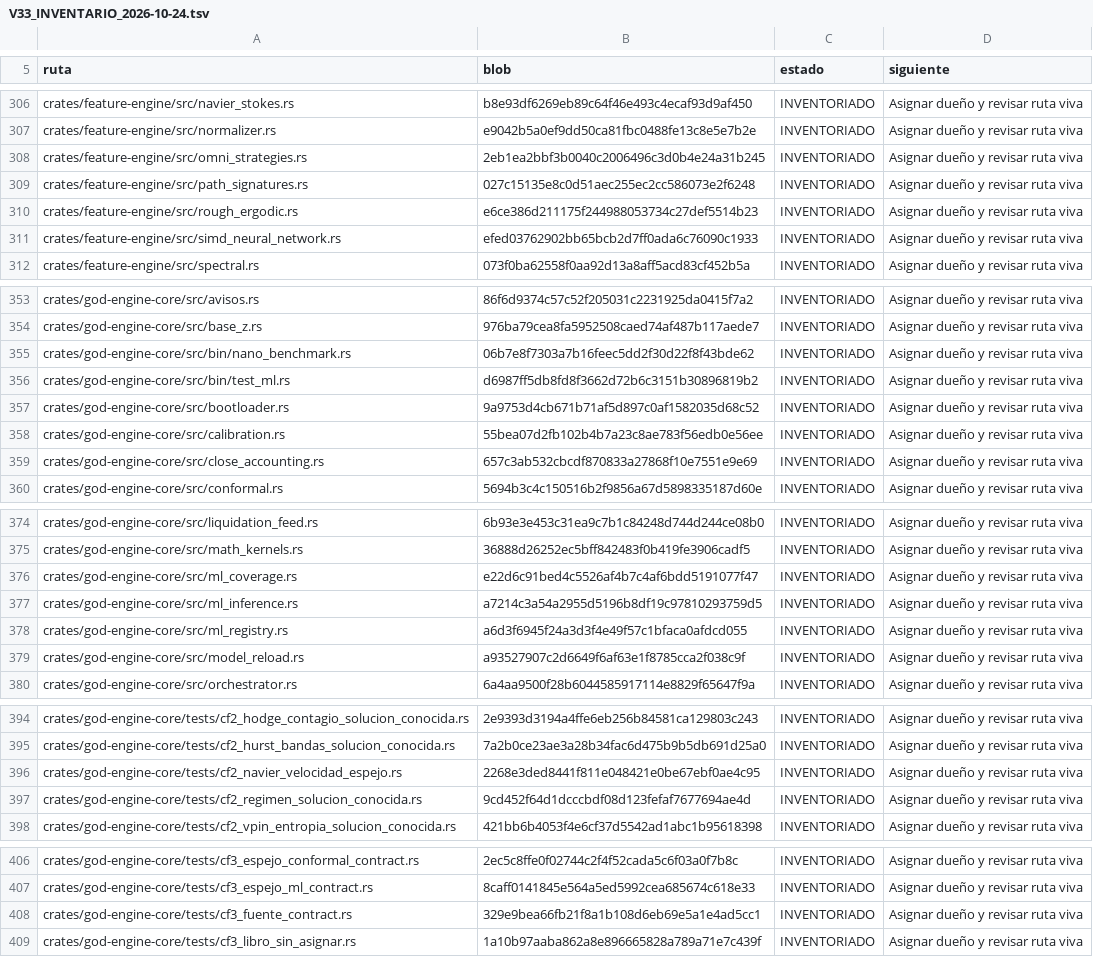
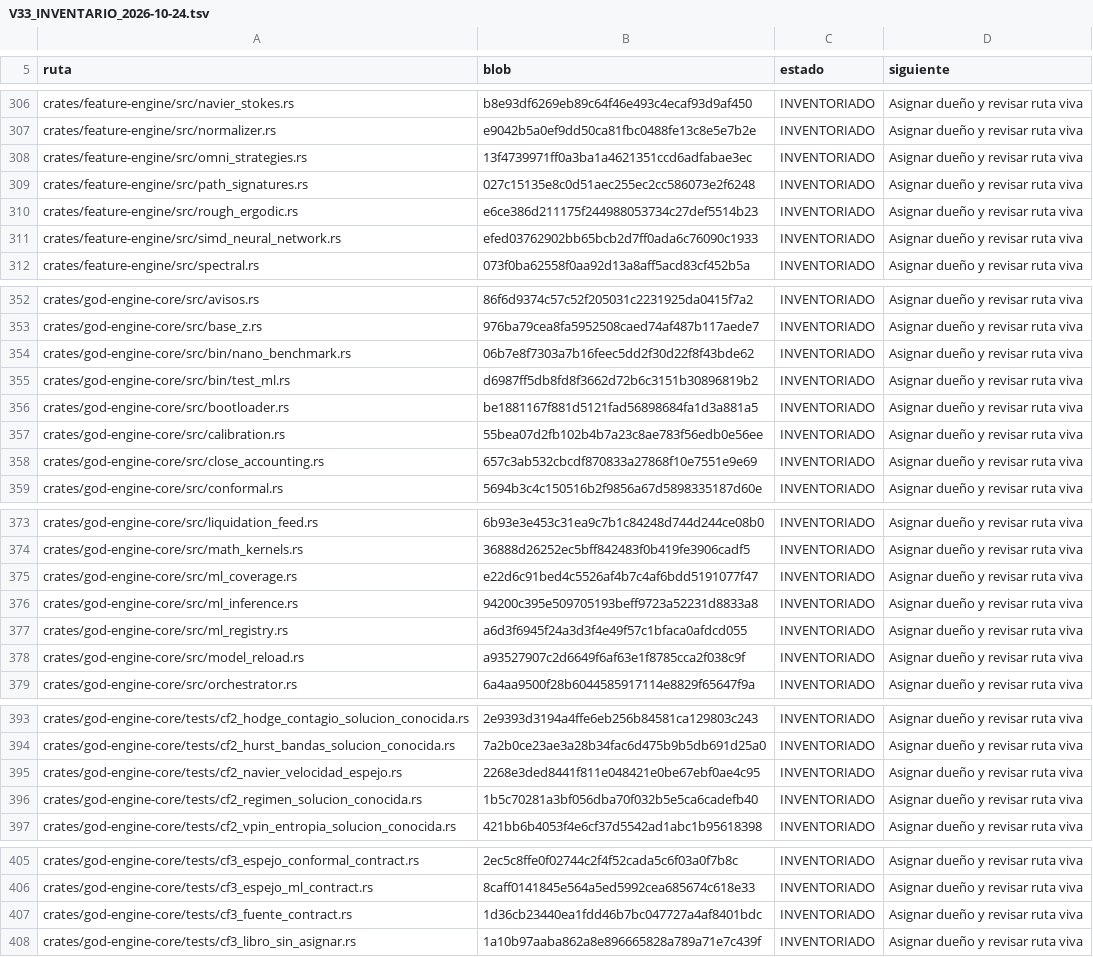
Before and after one commit to Jhona-la/Trader-Gemini, a TSV file: docs/audit/V33_INVENTARIO_2026-10-24.tsv, drawn as a sheet; only a part is shown, gaps mark what is left out; the diff covers the shown part only.

```diff
--- a/docs/audit/V33_INVENTARIO_2026-10-24.tsv
+++ b/docs/audit/V33_INVENTARIO_2026-10-24.tsv
@@ -307,3 +307,3 @@ crates/feature-engine/src/navier_stokes.rs	b8e93df6269eb89c64f46e493c4ecaf93d9af
 crates/feature-engine/src/normalizer.rs	e9042b5a0ef9dd50ca81fbc0488fe13c8e5e7b2e	INVENTORIADO	Asignar dueño y revisar ruta viva
-crates/feature-engine/src/omni_strategies.rs	2eb1ea2bbf3b0040c2006496c3d0b4e24a31b245	INVENTORIADO	Asignar dueño y revisar ruta viva
+crates/feature-engine/src/omni_strategies.rs	13f4739971ff0a3ba1a4621351ccd6adfabae3ec	INVENTORIADO	Asignar dueño y revisar ruta viva
 crates/feature-engine/src/path_signatures.rs	027c15135e8c0d51aec255ec2cc586073e2f6248	INVENTORIADO	Asignar dueño y revisar ruta viva
@@ -356,3 +355,3 @@ crates/god-engine-core/src/bin/nano_benchmark.rs	06b7e8f7303a7b16feec5dd2f30d22f
 crates/god-engine-core/src/bin/test_ml.rs	d6987ff5db8fd8f3662d72b6c3151b30896819b2	INVENTORIADO	Asignar dueño y revisar ruta viva
-crates/god-engine-core/src/bootloader.rs	9a9753d4cb671b71af5d897c0af1582035d68c52	INVENTORIADO	Asignar dueño y revisar ruta viva
+crates/god-engine-core/src/bootloader.rs	be1881167f881d5121fad56898684fa1d3a881a5	INVENTORIADO	Asignar dueño y revisar ruta viva
 crates/god-engine-core/src/calibration.rs	55bea07d2fb102b4b7a23c8ae783f56edb0e56ee	INVENTORIADO	Asignar dueño y revisar ruta viva
@@ -376,3 +375,3 @@ crates/god-engine-core/src/math_kernels.rs	36888d26252ec5bff842483f0b419fe3906ca
 crates/god-engine-core/src/ml_coverage.rs	e22d6c91bed4c5526af4b7c4af6bdd5191077f47	INVENTORIADO	Asignar dueño y revisar ruta viva
-crates/god-engine-core/src/ml_inference.rs	a7214c3a54a2955d5196b8df19c97810293759d5	INVENTORIADO	Asignar dueño y revisar ruta viva
+crates/god-engine-core/src/ml_inference.rs	94200c395e509705193beff9723a52231d8833a8	INVENTORIADO	Asignar dueño y revisar ruta viva
 crates/god-engine-core/src/ml_registry.rs	a6d3f6945f24a3d3f4e49f57c1bfaca0afdcd055	INVENTORIADO	Asignar dueño y revisar ruta viva
@@ -396,3 +395,3 @@ crates/god-engine-core/tests/cf2_hurst_bandas_solucion_conocida.rs	7a2b0ce23ae3a
 crates/god-engine-core/tests/cf2_navier_velocidad_espejo.rs	2268e3ded8441f811e048421e0be67ebf0ae4c95	INVENTORIADO	Asignar dueño y revisar ruta viva
-crates/god-engine-core/tests/cf2_regimen_solucion_conocida.rs	9cd452f64d1dcccbdf08d123fefaf7677694ae4d	INVENTORIADO	Asignar dueño y revisar ruta viva
+crates/god-engine-core/tests/cf2_regimen_solucion_conocida.rs	1b5c70281a3bf056dba70f032b5e5ca6cadefb40	INVENTORIADO	Asignar dueño y revisar ruta viva
 crates/god-engine-core/tests/cf2_vpin_entropia_solucion_conocida.rs	421bb6b4053f4e6cf37d5542ad1abc1b95618398	INVENTORIADO	Asignar dueño y revisar ruta viva
@@ -407,3 +406,3 @@ crates/god-engine-core/tests/cf3_espejo_conformal_contract.rs	2ec5c8ffe0f02744c2
 crates/god-engine-core/tests/cf3_espejo_ml_contract.rs	8caff0141845e564a5ed5992cea685674c618e33	INVENTORIADO	Asignar dueño y revisar ruta viva
-crates/god-engine-core/tests/cf3_fuente_contract.rs	329e9bea66fb21f8a1b108d6eb69e5a1e4ad5cc1	INVENTORIADO	Asignar dueño y revisar ruta viva
+crates/god-engine-core/tests/cf3_fuente_contract.rs	1d36cb23440ea1fdd46b7bc047727a4af8401bdc	INVENTORIADO	Asignar dueño y revisar ruta viva
 crates/god-engine-core/tests/cf3_libro_sin_asignar.rs	1a10b97aaba862a8e896665828a789a71e7c439f	INVENTORIADO	Asignar dueño y revisar ruta viva
```
Also changed, not shown: 2 added rows, 10 removed rows and 13 edited cells elsewhere in this file, 2 other files.
